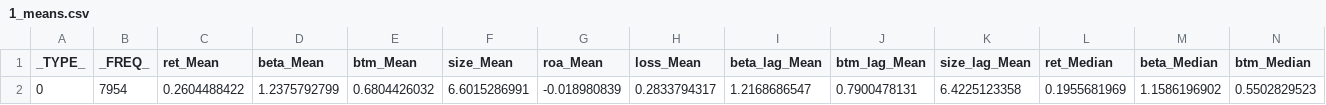
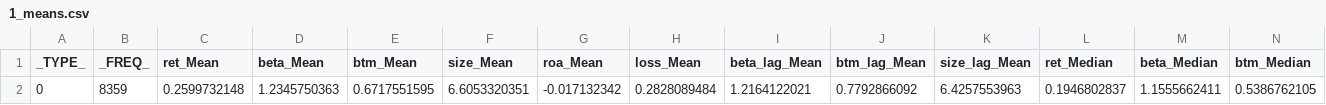
Before and after one commit to stellaypark/acg6935_wrds_sas, a CSV file: classes/week6/sas_exports/1_means.csv, drawn as a sheet; only a part is shown; removed rows and columns are numbered as before the commit, all else as after; rows hold the shown columns only; the diff names each change by its address in the sheet, - before the commit and + after, or states it on an @@ line.

```diff
--- a/classes/week6/sas_exports/1_means.csv
+++ b/classes/week6/sas_exports/1_means.csv
-row 2: 0 | 7954 | 0.2604488422 | 1.2375792799 | 0.6804426032 | 6.6015286991 | -0.018980839 | 0.2833794317 | 1.2168686547 | 0.7900478131 | 6.4225123358 | 0.1955681969 | 1.1586196902 | 0.5502829523
+row 2: 0 | 8359 | 0.2599732148 | 1.2345750363 | 0.6717551595 | 6.6053320351 | -0.017132342 | 0.2828089484 | 1.2164122021 | 0.7792866092 | 6.4257553963 | 0.1946802837 | 1.1555662411 | 0.5386762105
```
Also changed, not shown: classes/week6/sas_exports/byLarge_means.csv, classes/week6/sas_exports/byLarge_test1.csv, 14 other files.
